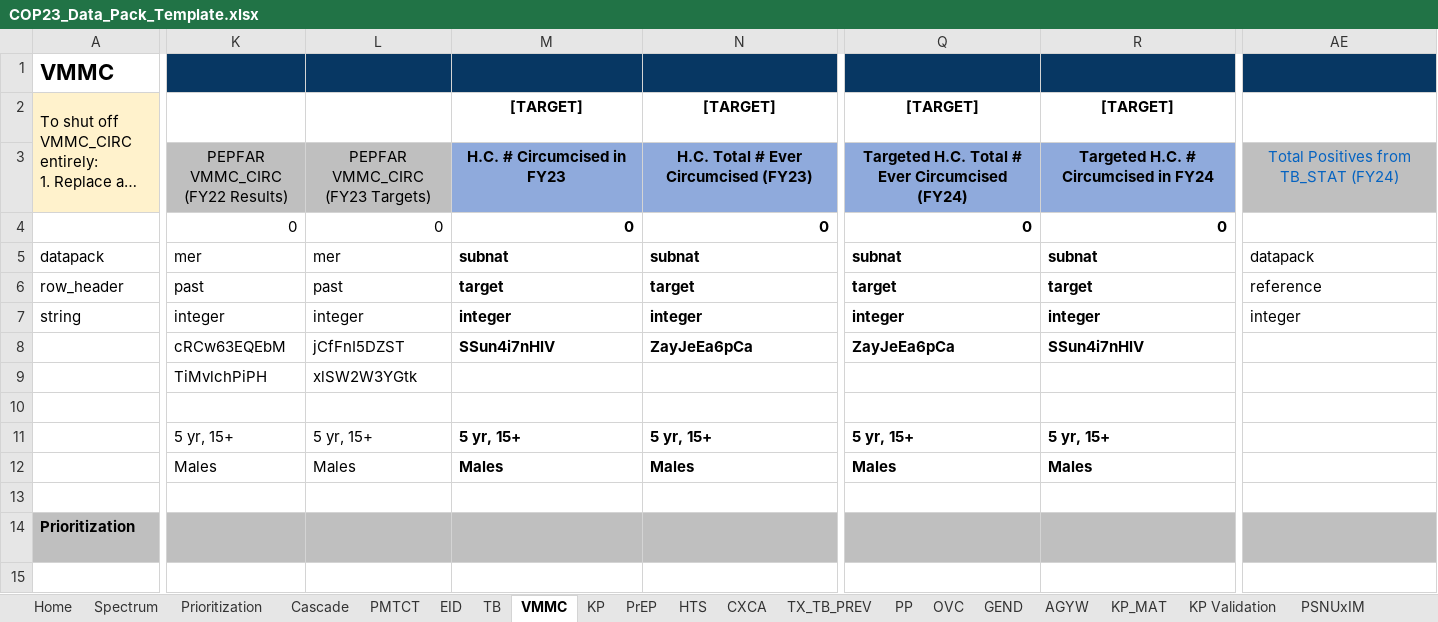
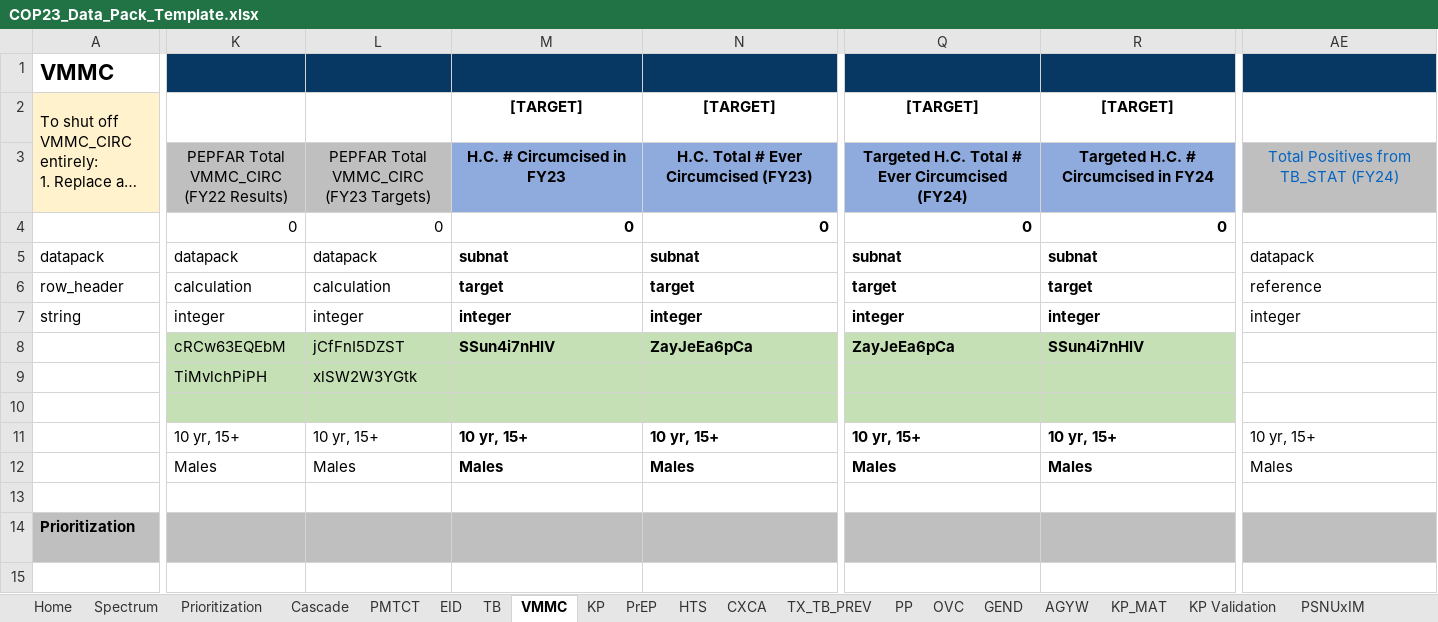
Before and after one commit to pepfar-datim/datapackr, an Excel workbook: inst/extdata/COP23_Data_Pack_Template.xlsx, sheet VMMC, drawn as a sheet; only a part is shown, gaps mark what is left out; long unchanged cells end in …; values as stored, in another font and other column widths than the file's, no borders; conditional formats not drawn; removed rows and columns are numbered as before the commit, all else as after; rows hold the shown columns only; the diff covers the shown part only; the diff names each change by its address in the sheet, - before the commit and + after, or states it on an @@ line.

```diff
--- a/inst/extdata/COP23_Data_Pack_Template.xlsx (sheet VMMC)
+++ b/inst/extdata/COP23_Data_Pack_Template.xlsx (sheet VMMC)
-K3: PEPFAR VMMC_CIRC (FY22 Results)
+K3: PEPFAR Total VMMC_CIRC (FY22 Results)
-L3: PEPFAR VMMC_CIRC (FY23 Targets)
+L3: PEPFAR Total VMMC_CIRC (FY23 Targets)
-K5: mer
+K5: datapack
-L5: mer
+L5: datapack
-K6: past
+K6: calculation
-L6: past
+L6: calculation
-K8:N10 fill: none
+K8:N10 fill: #C5E0B4
-Q8:R10 fill: none
+Q8:R10 fill: #C5E0B4
-row 11:  | 5 yr, 15+ | 5 yr, 15+ | 5 yr, 15+ | 5 yr, 15+ | 5 yr, 15+ | 5 yr, 15+
+row 11:  | 10 yr, 15+ | 10 yr, 15+ | 10 yr, 15+ | 10 yr, 15+ | 10 yr, 15+ | 10 yr, 15+ | 10 yr, 15+
-AE12: (empty)
+AE12: Males
```
Also changed, not shown: cell formats elsewhere in this sheet, sheet Cascade, sheet HTS, sheet PMTCT, sheet TB, sheet PrEP, sheet KP, 9 more sheets.
